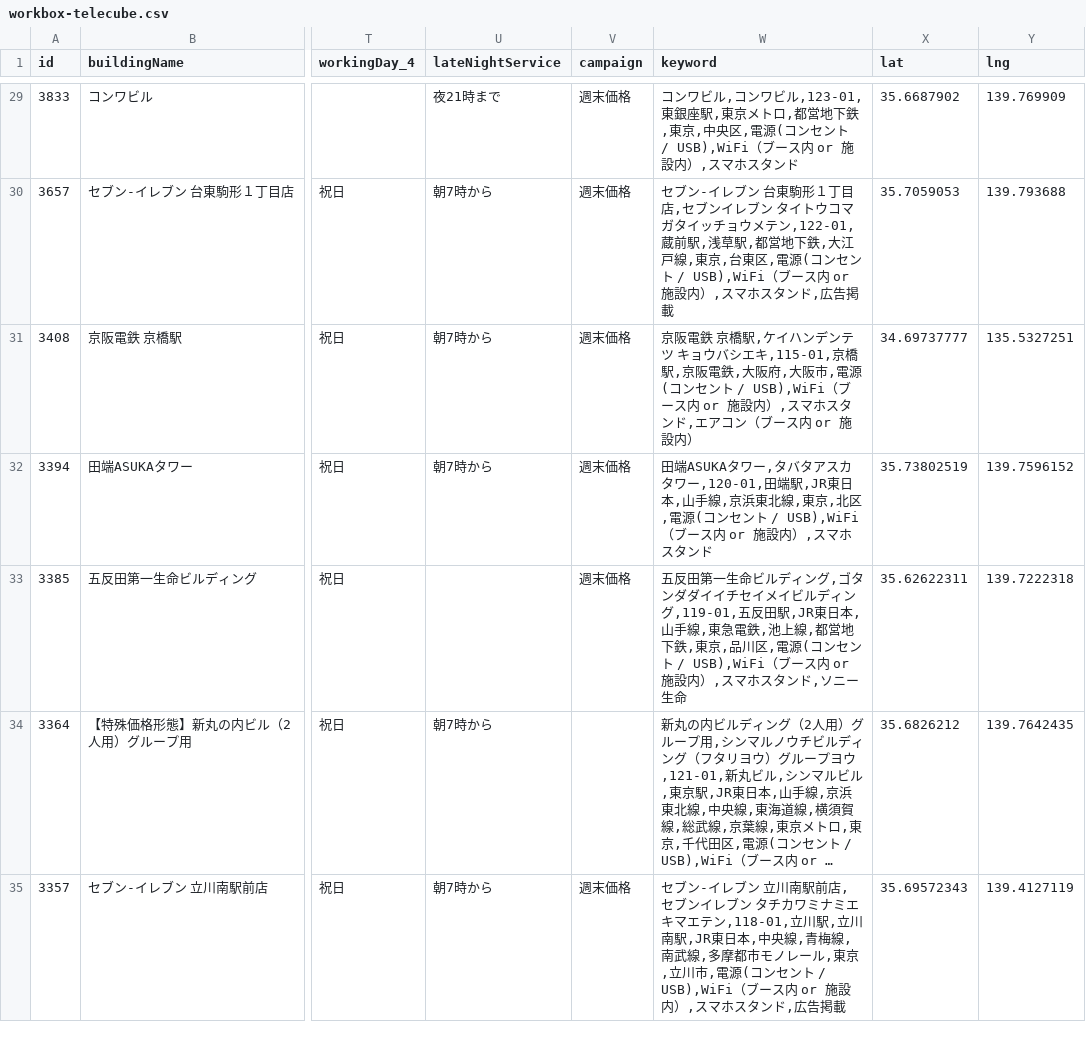
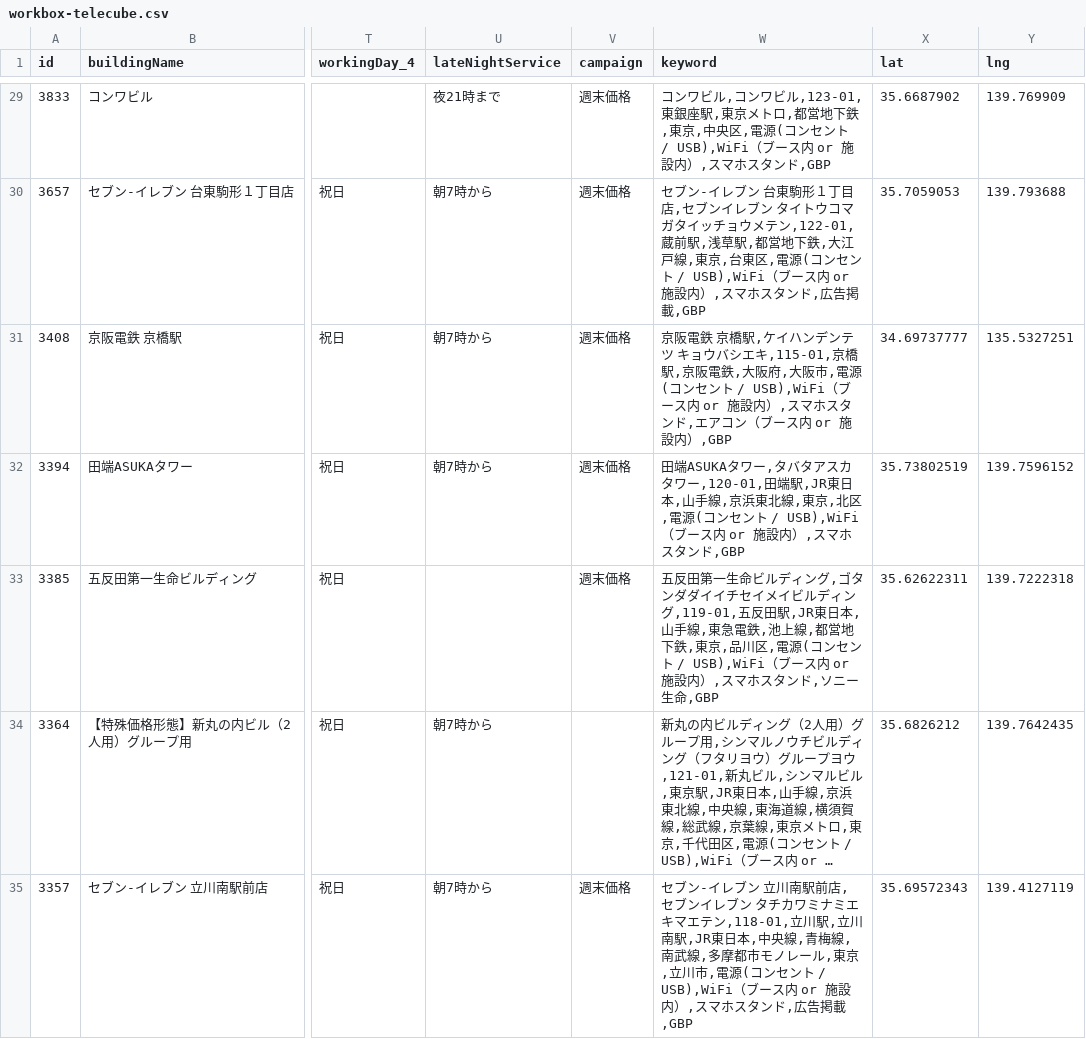
Before and after one commit to code4fukui/workbox, a CSV file: workbox-telecube.csv, drawn as a sheet; only a part is shown, gaps mark what is left out; long unchanged cells end in …; the diff covers the shown part only; the diff names each change by its address in the sheet, - before the commit and + after, or states it on an @@ line.

```diff
--- a/workbox-telecube.csv
+++ b/workbox-telecube.csv
-W29 (keyword): …スタンド
+W29 (keyword): …スタンド,GBP
-W30 (keyword): …広告掲載
+W30 (keyword): …広告掲載,GBP
-W31 (keyword): …施設内）
+W31 (keyword): …施設内）,GBP
-W32 (keyword): …スタンド
+W32 (keyword): …スタンド,GBP
-W33 (keyword): …ニー生命
+W33 (keyword): …ニー生命,GBP
-W35 (keyword): …広告掲載
+W35 (keyword): …広告掲載,GBP
```
Also changed, not shown: 1 removed row and 125 edited cells elsewhere in this file, 1 other file.
